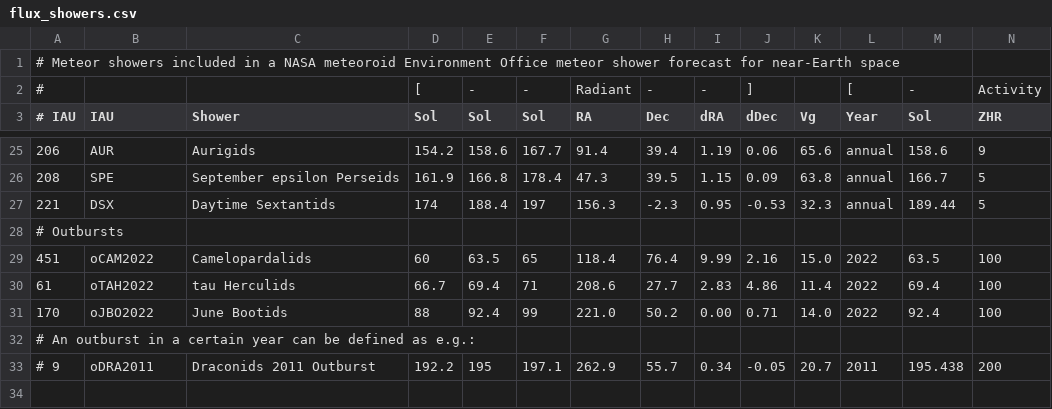
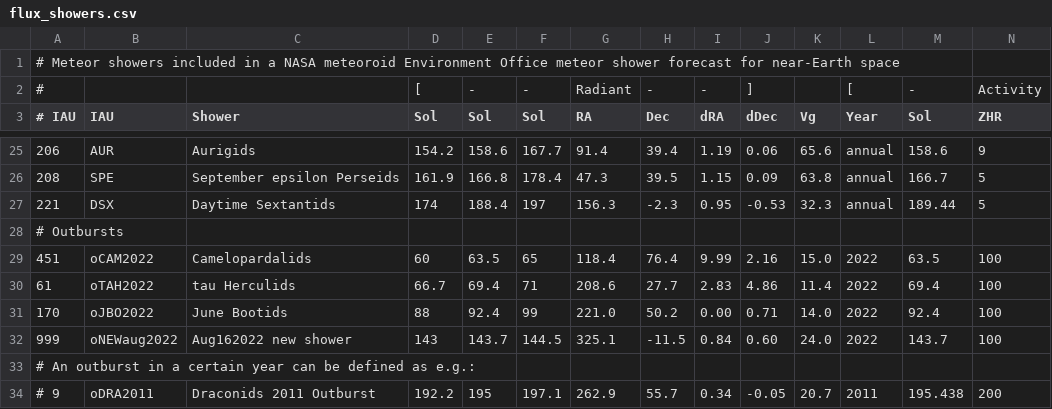
Before and after one commit to CroatianMeteorNetwork/RMS, a CSV file: share/flux_showers.csv, drawn as a sheet; only a part is shown, gaps mark what is left out; rows hold the shown columns only; the diff names each change by its address in the sheet, - before the commit and + after, or states it on an @@ line.

Commit message:
added new shower to list

```diff
--- a/share/flux_showers.csv
+++ b/share/flux_showers.csv
+row 32: 999 | oNEWaug2022 | Aug162022 new shower | 143 | 143.7 | 144.5 | 325.1 | -11.5 | 0.84 | 0.60 | 24.0 | 2022 | 143.7 | 100
```
